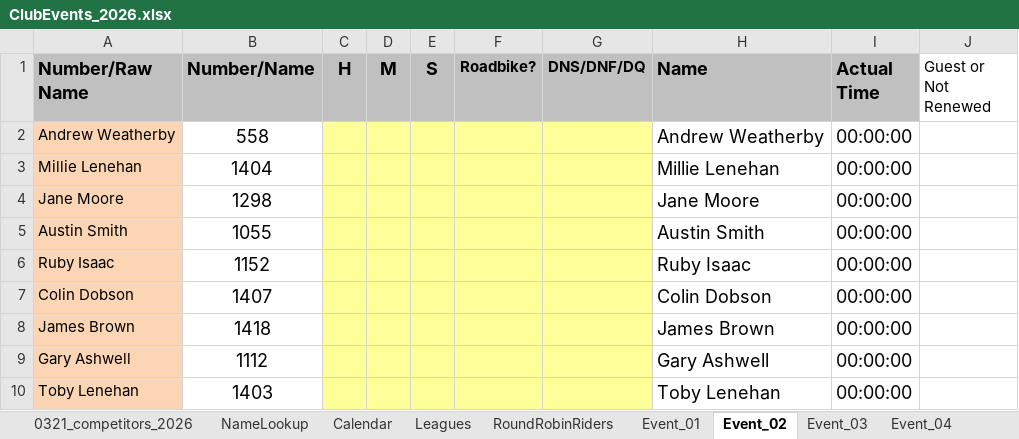
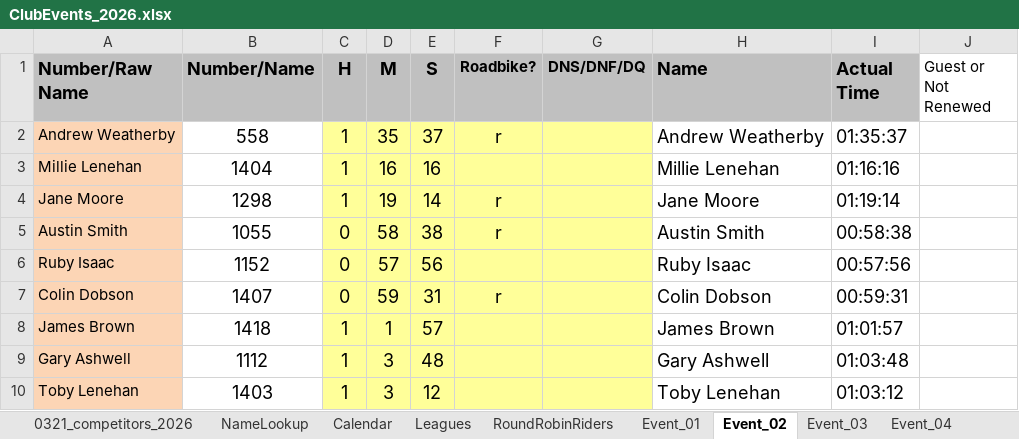
Before and after one commit to WellandValleyCC/WellandValleyCC.github.io, an Excel workbook: data/ClubEvents_2026.xlsx, sheet Event_02, drawn as a sheet; only a part is shown; values as stored, in another font and other column widths than the file's, no borders; conditional formats not drawn; the diff covers the shown part only; the diff names each change by its address in the sheet, - before the commit and + after, or states it on an @@ line.

Commit message:
Event 2

```diff
--- a/data/ClubEvents_2026.xlsx (sheet Event_02)
+++ b/data/ClubEvents_2026.xlsx (sheet Event_02)
-C2:C4 (H): (empty)
+C2:C4 (H): 1
-D2 (M): (empty)
+D2 (M): 35
-E2 (S): (empty)
+E2 (S): 37
-F2 (Roadbike?): (empty)
+F2 (Roadbike?): r
-I2 (Actual Time): 00:00:00
+I2 (Actual Time): 01:35:37
-D3 (M): (empty)
+D3 (M): 16
-E3 (S): (empty)
+E3 (S): 16
-I3 (Actual Time): 00:00:00
+I3 (Actual Time): 01:16:16
-D4 (M): (empty)
+D4 (M): 19
-E4 (S): (empty)
+E4 (S): 14
-F4:F5 (Roadbike?): (empty)
+F4:F5 (Roadbike?): r
-I4 (Actual Time): 00:00:00
+I4 (Actual Time): 01:19:14
-C5:C7 (H): (empty)
+C5:C7 (H): 0
-D5 (M): (empty)
+D5 (M): 58
-E5 (S): (empty)
+E5 (S): 38
-I5 (Actual Time): 00:00:00
+I5 (Actual Time): 00:58:38
-D6 (M): (empty)
+D6 (M): 57
-E6 (S): (empty)
+E6 (S): 56
-I6 (Actual Time): 00:00:00
+I6 (Actual Time): 00:57:56
-D7 (M): (empty)
+D7 (M): 59
-E7 (S): (empty)
+E7 (S): 31
-F7 (Roadbike?): (empty)
+F7 (Roadbike?): r
-I7 (Actual Time): 00:00:00
+I7 (Actual Time): 00:59:31
-C8:C10 (H): (empty)
+C8:C10 (H): 1
-D8 (M): (empty)
+D8 (M): 1
-E8 (S): (empty)
+E8 (S): 57
-I8 (Actual Time): 00:00:00
+I8 (Actual Time): 01:01:57
-D9:D10 (M): (empty)
+D9:D10 (M): 3
-E9 (S): (empty)
+E9 (S): 48
-I9 (Actual Time): 00:00:00
+I9 (Actual Time): 01:03:48
-E10 (S): (empty)
+E10 (S): 12
-I10 (Actual Time): 00:00:00
+I10 (Actual Time): 01:03:12
```
Also changed, not shown: 2 added rows, 2 removed rows and 47 edited cells elsewhere in this sheet.
